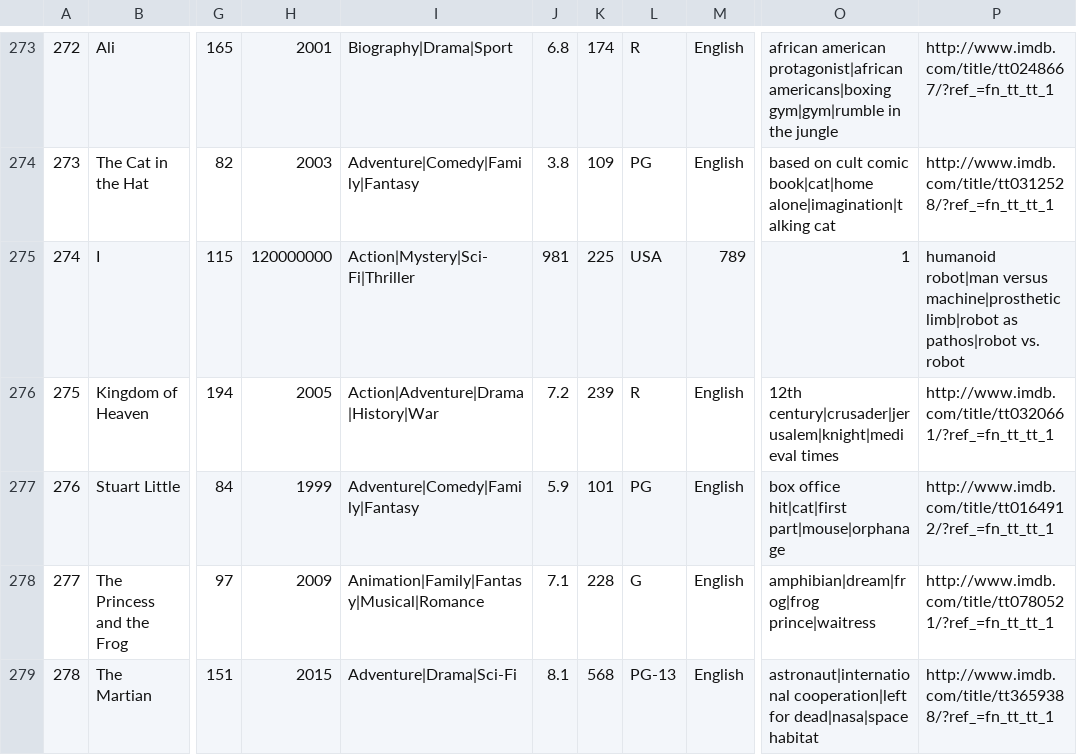
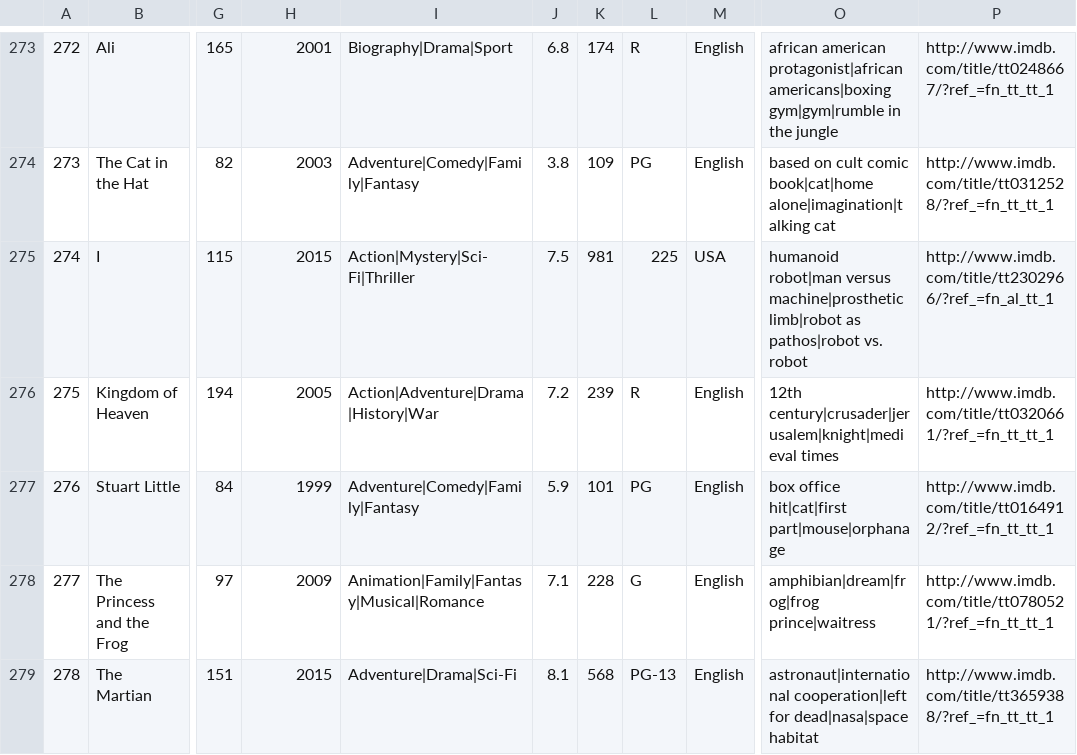
Before and after one commit to levensworth/Moviefy, a CSV file: movieDB.csv, drawn as a sheet; only a part is shown, gaps mark what is left out; the diff covers the shown part only; the diff names each change by its address in the sheet, - before the commit and + after, or states it on an @@ line.

```diff
--- a/movieDB.csv
+++ b/movieDB.csv
-H275: 120000000
+H275: 2015
-J275: 981
+J275: 7.5
-K275: 225
+K275: 981
-L275: USA
+L275: 225
-M275: 789
+M275: USA
-O275: 1
+O275: humanoid robot|man versus machine|prosthetic limb|robot as pathos|robot vs. robot
-P275: humanoid robot|man versus machine|prosthetic limb|robot as pathos|robot vs. robot
+P275: http://www.imdb.com/title/tt2302966/?ref_=fn_al_tt_1
```
Also changed, not shown: 1 removed row and 33 edited cells elsewhere in this file, 7 other files.
